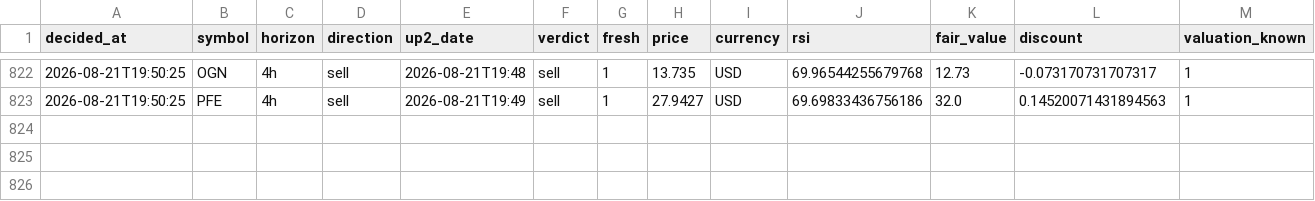
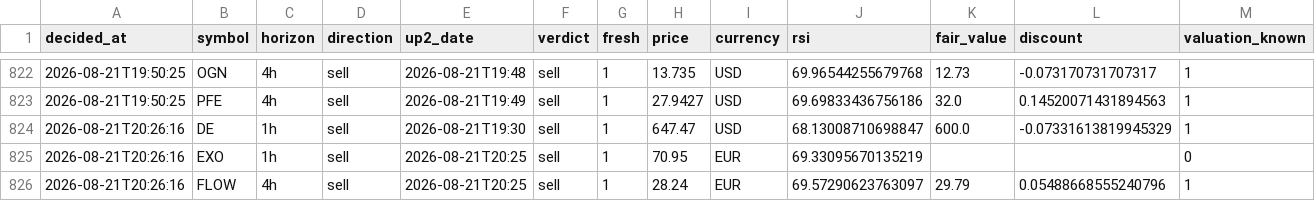
Before and after one commit to Bas-de-G/stock_rsi_screener, a CSV file: recommendations.csv, drawn as a sheet; only a part is shown, gaps mark what is left out; rows hold the shown columns only; the diff names each change by its address in the sheet, - before the commit and + after, or states it on an @@ line.

```diff
--- a/recommendations.csv
+++ b/recommendations.csv
+row 824: 2026-08-21T20:26:16 | DE | 1h | sell | 2026-08-21T19:30 | sell | 1 | 647.47 | USD | 68.13008710698847 | 600.0 | -0.07331613819945329 | 1
+row 825: 2026-08-21T20:26:16 | EXO | 1h | sell | 2026-08-21T20:25 | sell | 1 | 70.95 | EUR | 69.33095670135219 |  |  | 0
+row 826: 2026-08-21T20:26:16 | FLOW | 4h | sell | 2026-08-21T20:25 | sell | 1 | 28.24 | EUR | 69.57290623763097 | 29.79 | 0.05488668555240796 | 1
```
